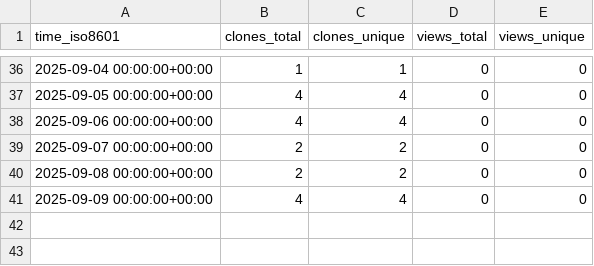
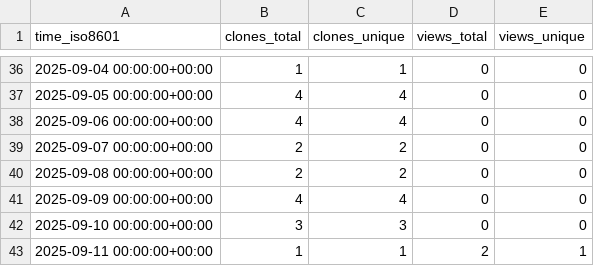
Before and after one commit to peff74/ESP32_TFA_Drop_Rain_Gauge_Decoder, a CSV file: peff74/ESP32_TFA_Drop_Rain_Gauge_Decoder/ghrs-data/views_clones_aggregate.csv, drawn as a sheet; only a part is shown, gaps mark what is left out; the diff names each change by its address in the sheet, - before the commit and + after, or states it on an @@ line.

```diff
--- a/peff74/ESP32_TFA_Drop_Rain_Gauge_Decoder/ghrs-data/views_clones_aggregate.csv
+++ b/peff74/ESP32_TFA_Drop_Rain_Gauge_Decoder/ghrs-data/views_clones_aggregate.csv
+row 42: 2025-09-10 00:00:00+00:00 | 3 | 3 | 0 | 0
+row 43: 2025-09-11 00:00:00+00:00 | 1 | 1 | 2 | 1
```
Also changed, not shown: 1 other file.
